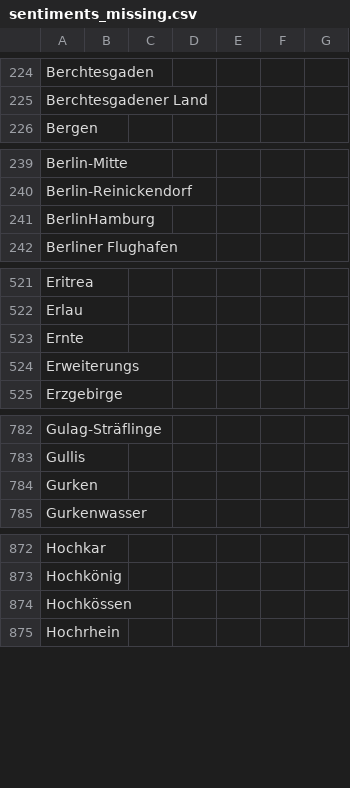
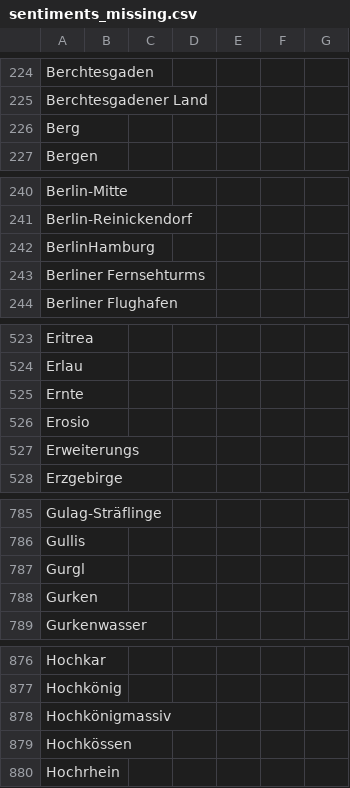
Before and after one commit to emorl-news/winterIsComing, a CSV file: csv/sentiments_missing.csv, drawn as a sheet; only a part is shown, gaps mark what is left out; the diff covers the shown part only; the diff names each change by its address in the sheet, - before the commit and + after, or states it on an @@ line.

```diff
--- a/csv/sentiments_missing.csv
+++ b/csv/sentiments_missing.csv
+row 226: Berg
+row 243: Berliner Fernsehturms
+row 526: Erosio
+row 787: Gurgl
+row 878: Hochkönigmassiv
```
Also changed, not shown: 12 added rows elsewhere in this file, csv/sentiments_days.csv, csv/sentiments_locations.csv, 7 other files.
